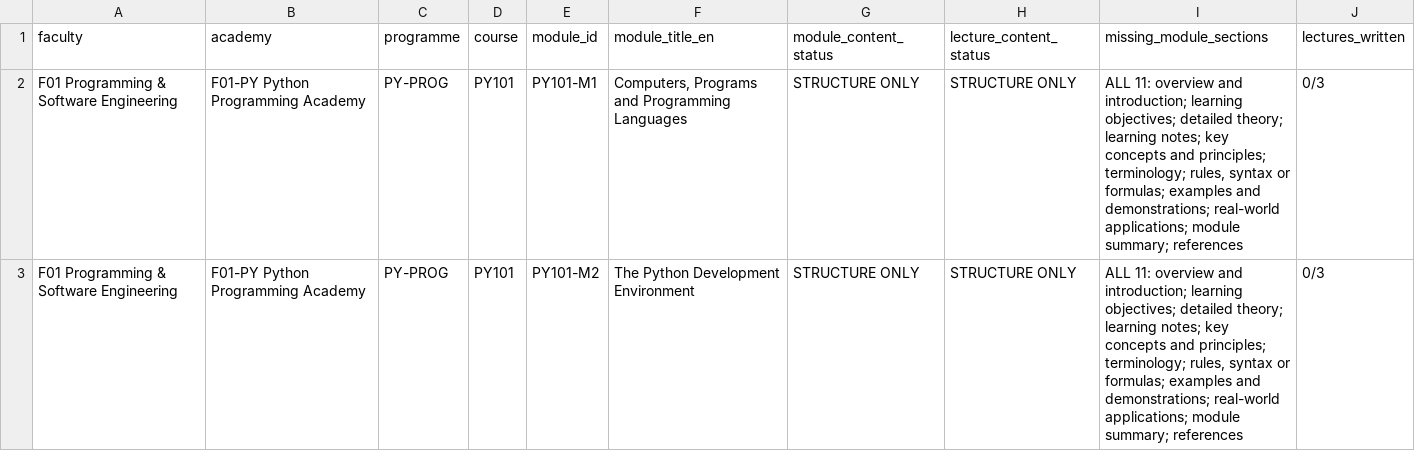
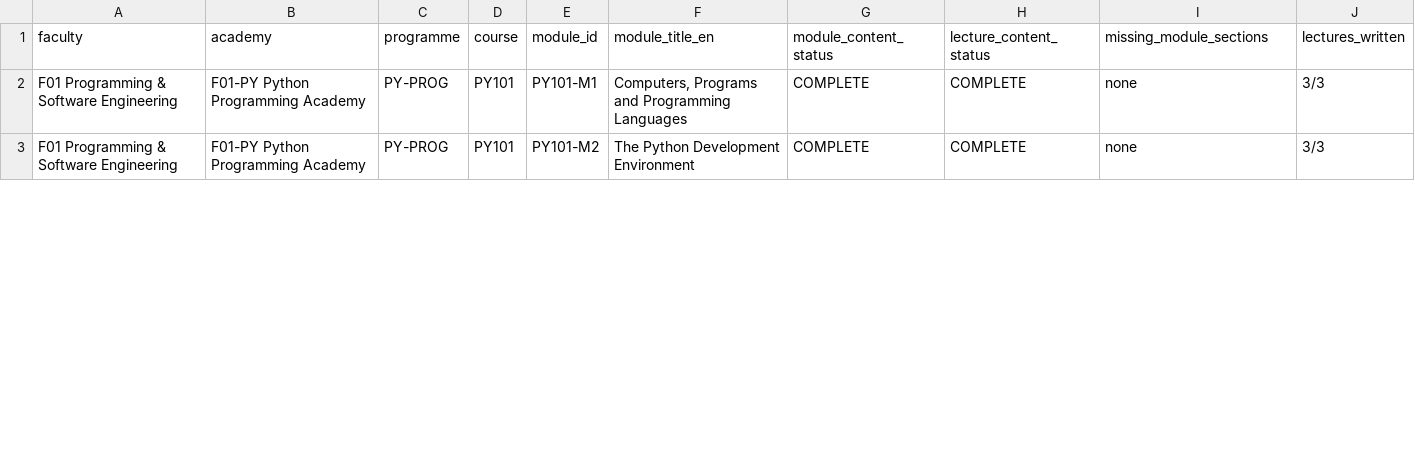
Before and after one commit to benjoprolabs/LangStudyJom, a CSV file: docs/content-audit/module-content.csv, drawn as a sheet; only a part is shown; the diff covers the shown part only.

```diff
--- a/docs/content-audit/module-content.csv
+++ b/docs/content-audit/module-content.csv
@@ -1,3 +1,3 @@
 faculty,academy,programme,course,module_id,module_title_en,module_content_status,lecture_content_status,missing_module_sections,lectures_written
-F01 Programming & Software Engineering,F01-PY Python Programming Academy,PY-PROG,PY101,PY101-M1,"Computers, Programs and Programming Languages",STRUCTURE ONLY,STRUCTURE ONLY,"ALL 11: overview and introduction; learning objectives; detailed theory; learning notes; key concepts and principles; terminology; rules, syntax or formulas; examples and demonstrations; real-world applications; module summary; references",0/3
-F01 Programming & Software Engineering,F01-PY Python Programming Academy,PY-PROG,PY101,PY101-M2,The Python Development Environment,STRUCTURE ONLY,STRUCTURE ONLY,"ALL 11: overview and introduction; learning objectives; detailed theory; learning notes; key concepts and principles; terminology; rules, syntax or formulas; examples and demonstrations; real-world applications; module summary; references",0/3
+F01 Programming & Software Engineering,F01-PY Python Programming Academy,PY-PROG,PY101,PY101-M1,"Computers, Programs and Programming Languages",COMPLETE,COMPLETE,none,3/3
+F01 Programming & Software Engineering,F01-PY Python Programming Academy,PY-PROG,PY101,PY101-M2,The Python Development Environment,COMPLETE,COMPLETE,none,3/3
```
Also changed, not shown: 8 edited cells elsewhere in this file, docs/content-audit/lectures.csv, docs/content-audit/modules.csv, 26 other files.
